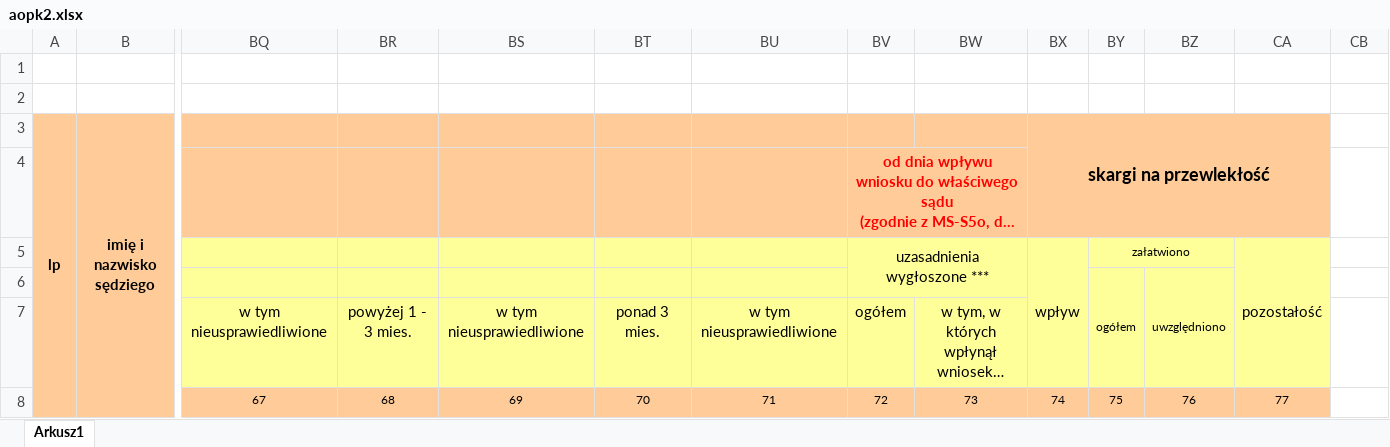
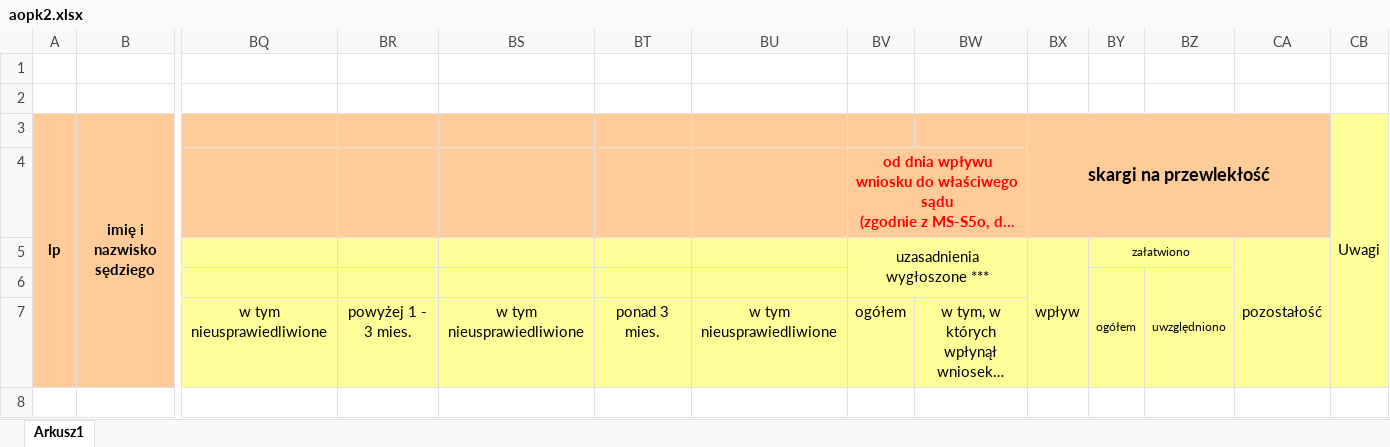
Before and after one commit to RolandSkowronek1972/Statystyki, an Excel workbook: Statystyki_2018/Template/aopk2.xlsx, sheet Arkusz1, drawn as a sheet; only a part is shown, gaps mark what is left out; long unchanged cells end in …; values as stored, in another font and other column widths than the file's, no borders; rows hold the shown columns only; the diff names each change by its address in the sheet, - before the commit and + after, or states it on an @@ line.

Commit message:
oopc, oopk, oopr - Aktualizacja wzorów statystyk miesięcznych aoppe, aopk, aopc2, aopc, aopk2, aopg, aopp - Aktualizacja wzorów statystyk miesięcznych

```diff
--- a/Statystyki_2018/Template/aopk2.xlsx (sheet Arkusz1)
+++ b/Statystyki_2018/Template/aopk2.xlsx (sheet Arkusz1)
-CB3: (empty)
+CB3: Uwagi
-CB3:CB7 fill: none
+CB3:CB7 fill: #FFFF99
+CB3:CB7 merged
-row 8:  |  | 67 | 68 | 69 | 70 | 71 | 72 | 73 | 74 | 75 | 76 | 77
```
Also changed, not shown: Statystyki_2018/Template/aopp.xlsx, Statystyki_2018/Template/oopc.xlsx, 41 other files.
